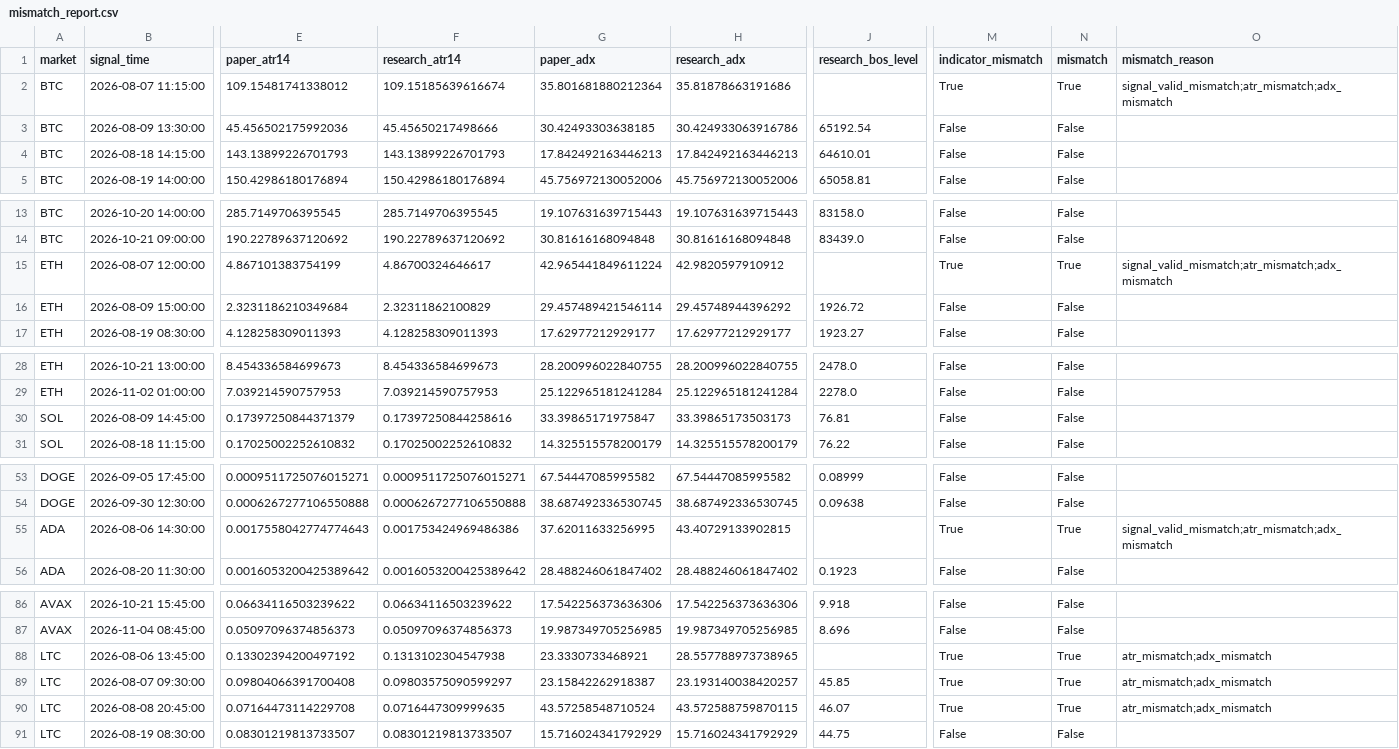
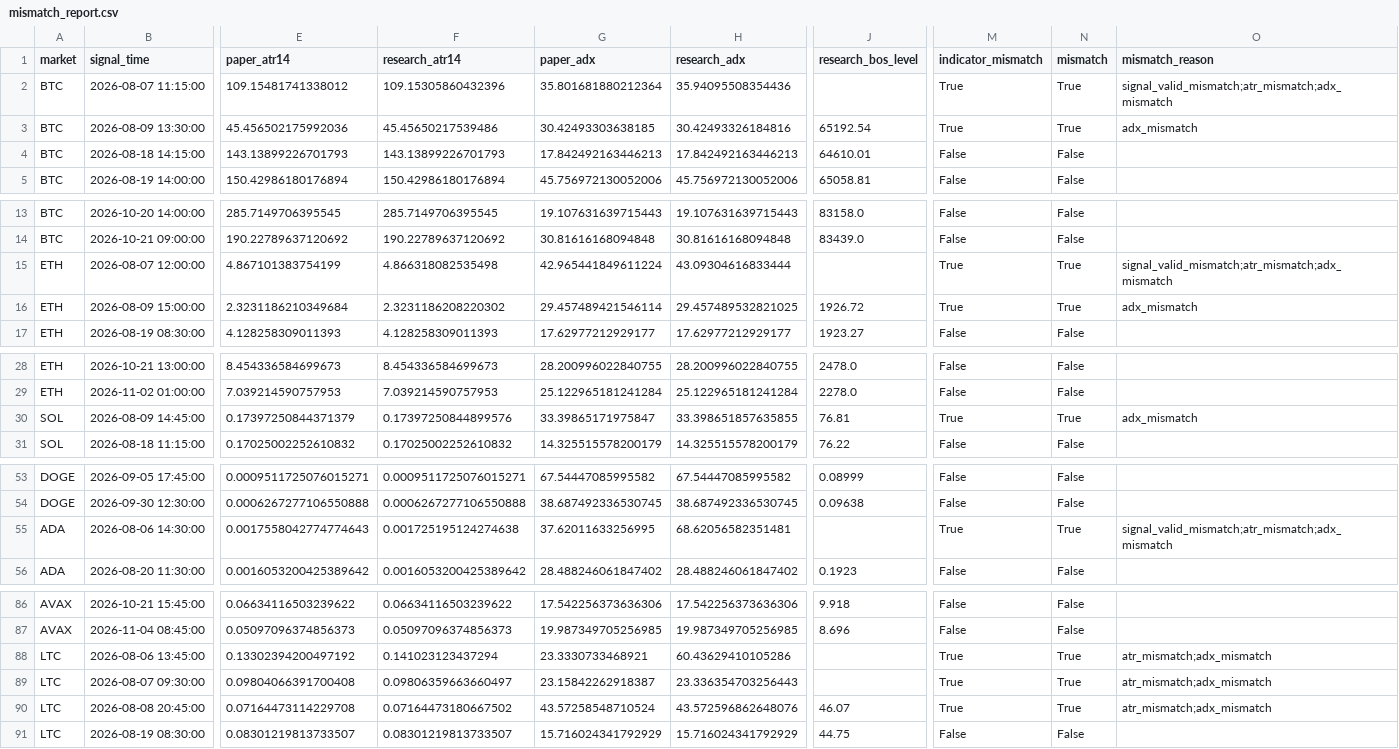
Before and after one commit to BziizB/biAN, a CSV file: paper_trading/mismatch_report.csv, drawn as a sheet; only a part is shown, gaps mark what is left out; the diff covers the shown part only; the diff names each change by its address in the sheet, - before the commit and + after, or states it on an @@ line.

```diff
--- a/paper_trading/mismatch_report.csv
+++ b/paper_trading/mismatch_report.csv
-F2 (research_atr14): 109.15185639616674
+F2 (research_atr14): 109.15305860432396
-H2 (research_adx): 35.81878663191686
+H2 (research_adx): 35.94095508354436
-F3 (research_atr14): 45.45650217498666
+F3 (research_atr14): 45.45650217539486
-H3 (research_adx): 30.424933063916786
+H3 (research_adx): 30.42493326184816
-M3 (indicator_mismatch): False
+M3 (indicator_mismatch): True
-N3 (mismatch): False
+N3 (mismatch): True
-O3 (mismatch_reason): (empty)
+O3 (mismatch_reason): adx_mismatch
-F15 (research_atr14): 4.86700324646617
+F15 (research_atr14): 4.866318082535498
-H15 (research_adx): 42.9820597910912
+H15 (research_adx): 43.09304616833444
-F16 (research_atr14): 2.32311862100829
+F16 (research_atr14): 2.3231186208220302
-H16 (research_adx): 29.45748944396292
+H16 (research_adx): 29.457489532821025
-M16 (indicator_mismatch): False
+M16 (indicator_mismatch): True
-N16 (mismatch): False
+N16 (mismatch): True
-O16 (mismatch_reason): (empty)
+O16 (mismatch_reason): adx_mismatch
-F30 (research_atr14): 0.17397250844258616
+F30 (research_atr14): 0.17397250844899576
-H30 (research_adx): 33.39865173503173
+H30 (research_adx): 33.398651857635855
-M30 (indicator_mismatch): False
+M30 (indicator_mismatch): True
-N30 (mismatch): False
+N30 (mismatch): True
-O30 (mismatch_reason): (empty)
+O30 (mismatch_reason): adx_mismatch
-F55 (research_atr14): 0.001753424969486386
+F55 (research_atr14): 0.001725195124274638
-H55 (research_adx): 43.40729133902815
+H55 (research_adx): 68.62056582351481
-F88 (research_atr14): 0.1313102304547938
+F88 (research_atr14): 0.141023123437294
-H88 (research_adx): 28.557788973738965
+H88 (research_adx): 60.43629410105286
-F89 (research_atr14): 0.09803575090599297
+F89 (research_atr14): 0.09806359663660497
-H89 (research_adx): 23.193140038420257
+H89 (research_adx): 23.336354703256443
-J89 (research_bos_level): 45.85
+J89 (research_bos_level): (empty)
-F90 (research_atr14): 0.0716447309999635
+F90 (research_atr14): 0.07164473180667502
-H90 (research_adx): 43.572588759870115
+H90 (research_adx): 43.572596862648076
```
Also changed, not shown: 2 edited cells elsewhere in this file, 2 other files.
